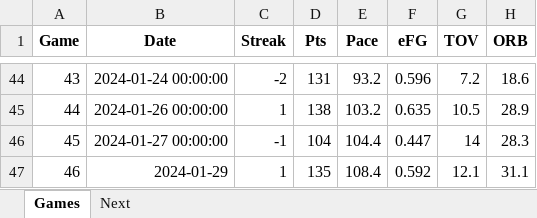
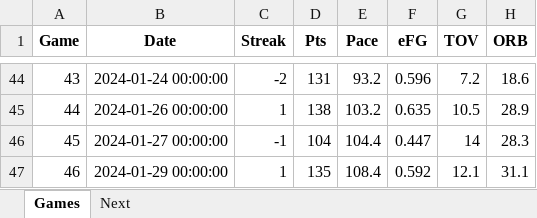
Before and after one commit to marioutiel/TFG, an Excel workbook: data/CurrentSeason/HOU.xlsx, sheet Games, drawn as a sheet; only a part is shown, gaps mark what is left out; values as stored, in another font and other column widths than the file's, no borders; the diff names each change by its address in the sheet, - before the commit and + after, or states it on an @@ line.

```diff
--- a/data/CurrentSeason/HOU.xlsx (sheet Games)
+++ b/data/CurrentSeason/HOU.xlsx (sheet Games)
-B47 (Date): 2024-01-29
+B47 (Date): 2024-01-29 00:00:00
```
Also changed, not shown: data/CurrentSeason/ATL.xlsx, data/CurrentSeason/BOS.xlsx, 36 other files.
